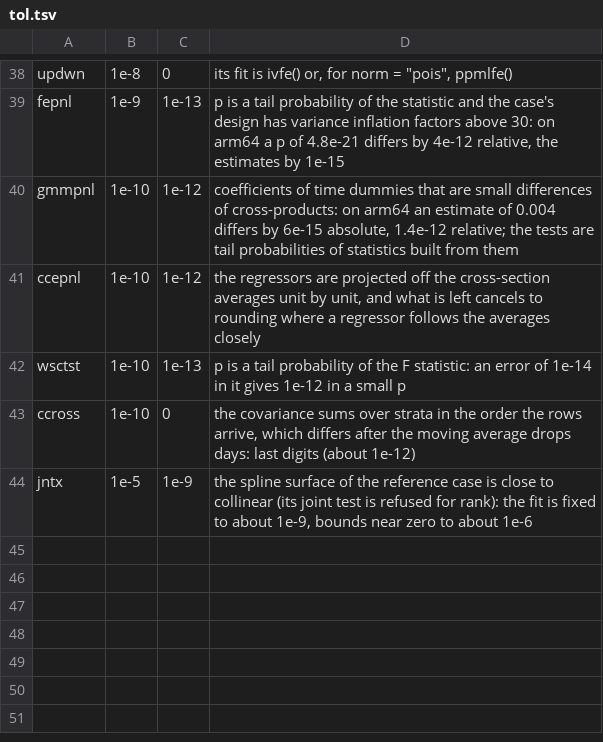
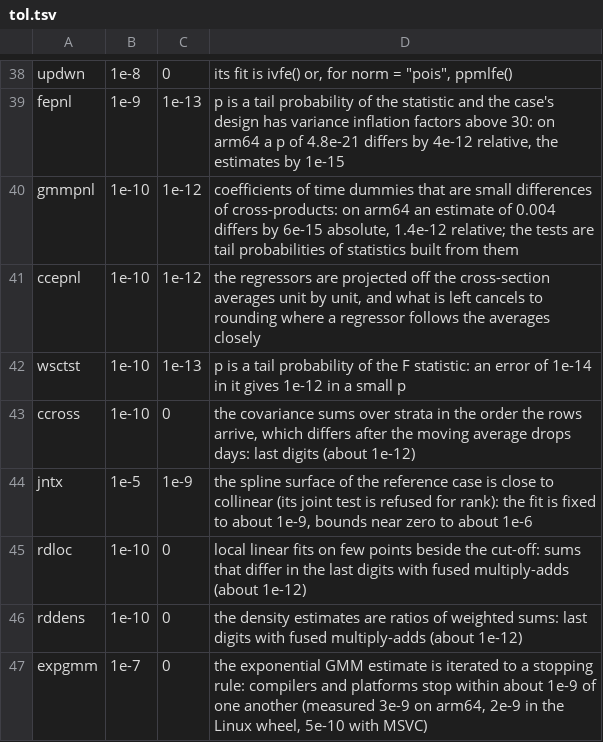
Before and after one commit to rootcoder007/crimlab, a TSV file: cli/tol.tsv, drawn as a sheet; only a part is shown, gaps mark what is left out.

Commit message:
cli: tolerances measured on arm64, Windows and the wheels for three cases
rdloc and rddens differ from R in the last digits where the compiler
fuses multiply-adds; expgmm is iterated and stops within about 1e-9
across compilers. Each bound is recorded with its reason.

Signed-off-by: rootcoder007 <278967282+rootcoder007@users.noreply.github.com>

```diff
--- a/cli/tol.tsv
+++ b/cli/tol.tsv
@@ -44 +44,4 @@ ccross	1e-10	0	the covariance sums over strata in the order the rows arrive, whi
 jntx	1e-5	1e-9	the spline surface of the reference case is close to collinear (its joint test is refused for rank): the fit is fixed to about 1e-9, bounds near zero to about 1e-6
+rdloc	1e-10	0	local linear fits on few points beside the cut-off: sums that differ in the last digits with fused multiply-adds (about 1e-12)
+rddens	1e-10	0	the density estimates are ratios of weighted sums: last digits with fused multiply-adds (about 1e-12)
+expgmm	1e-7	0	the exponential GMM estimate is iterated to a stopping rule: compilers and platforms stop within about 1e-9 of one another (measured 3e-9 on arm64, 2e-9 in the Linux wheel, 5e-10 with MSVC)
```
